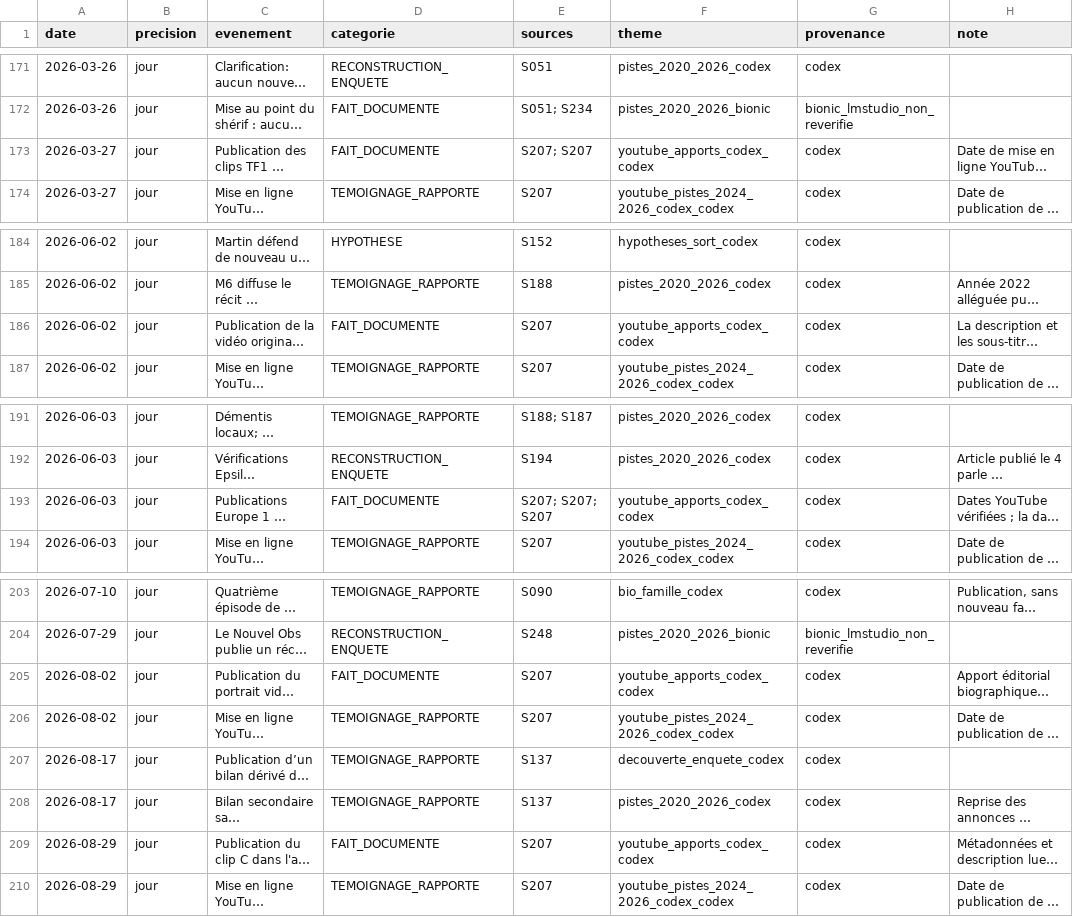
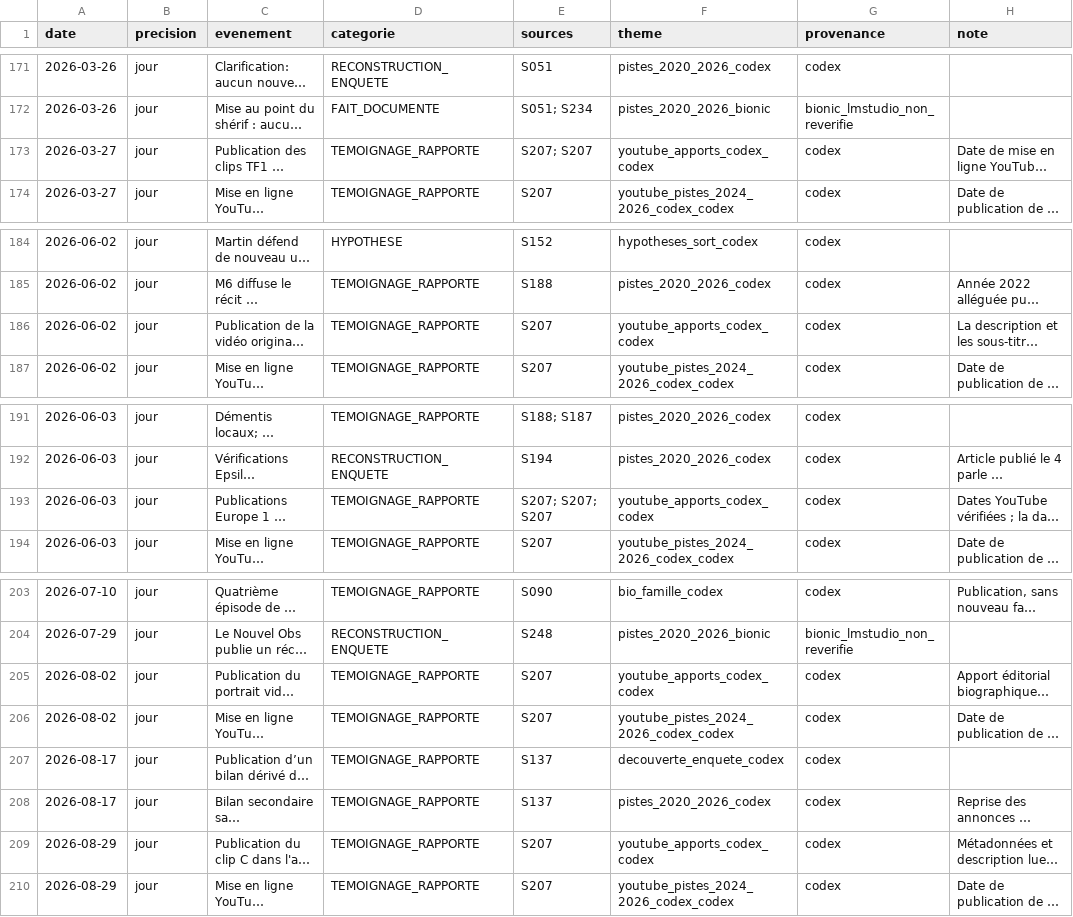
Before and after one commit to remidurand13210-maker/TradingAgents, a CSV file: akeb-youtube/recherche/CHRONOLOGIE.csv, drawn as a sheet; only a part is shown, gaps mark what is left out; long unchanged cells end in …; the diff names each change by its address in the sheet, - before the commit and + after, or states it on an @@ line.

```diff
--- a/akeb-youtube/recherche/CHRONOLOGIE.csv
+++ b/akeb-youtube/recherche/CHRONOLOGIE.csv
-D173 (categorie): FAIT_DOCUMENTE
+D173 (categorie): TEMOIGNAGE_RAPPORTE
-D186 (categorie): FAIT_DOCUMENTE
+D186 (categorie): TEMOIGNAGE_RAPPORTE
-D193 (categorie): FAIT_DOCUMENTE
+D193 (categorie): TEMOIGNAGE_RAPPORTE
-D205 (categorie): FAIT_DOCUMENTE
+D205 (categorie): TEMOIGNAGE_RAPPORTE
-D209 (categorie): FAIT_DOCUMENTE
+D209 (categorie): TEMOIGNAGE_RAPPORTE
```
Also changed, not shown: akeb-youtube/recherche/ASSERTIONS.csv, akeb-youtube/recherche/SOURCES.csv, 1 other file.
